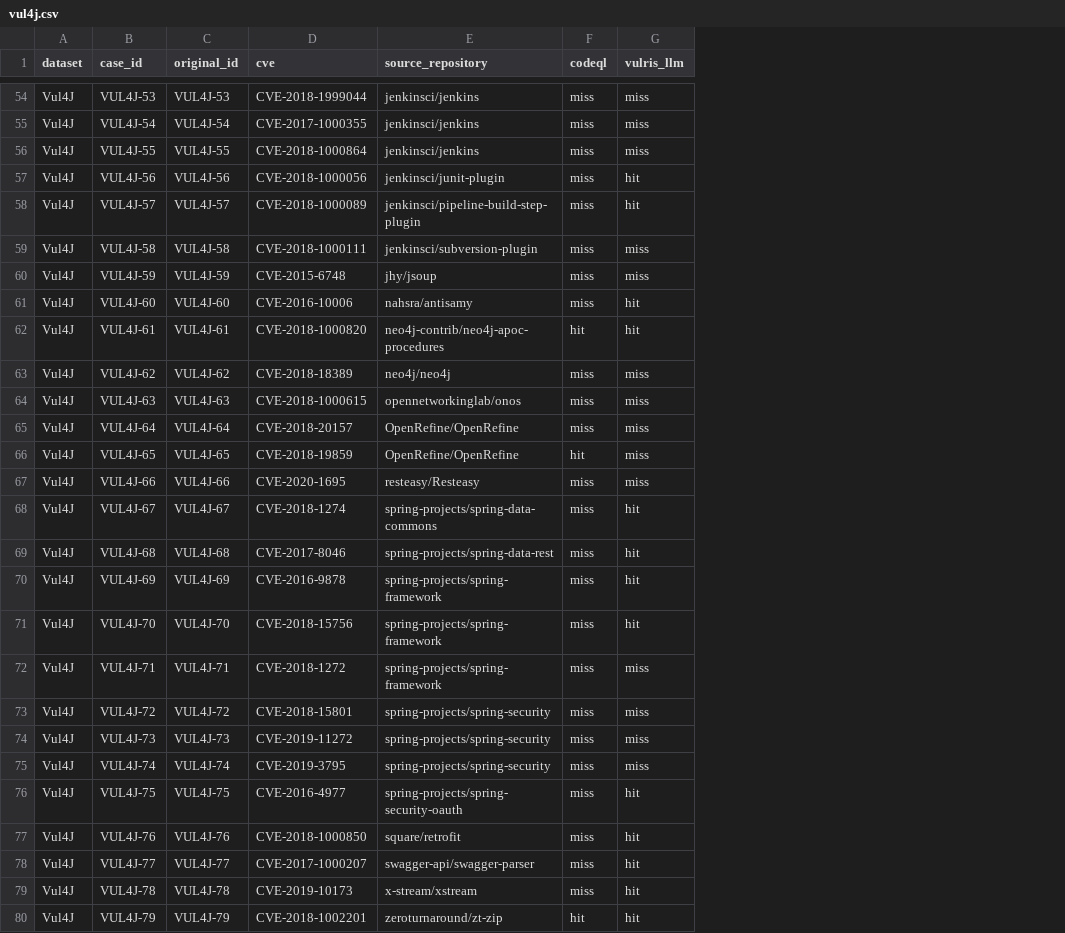
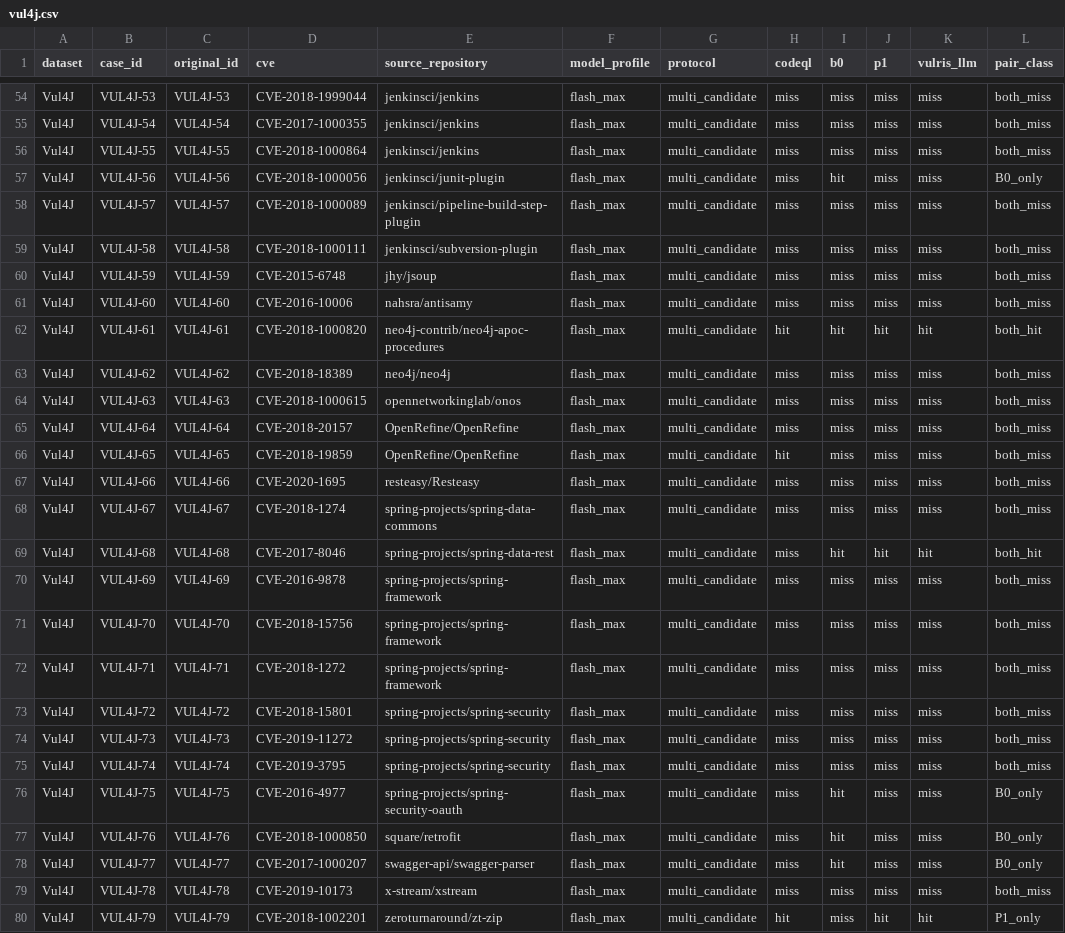
Before and after one commit to VulRIS-data/Data, a CSV file: results/vul4j.csv, drawn as a sheet; only a part is shown, gaps mark what is left out; addresses are those after the commit; the diff covers the shown part only; the diff names each change by its address in the sheet, - before the commit and + after, or states it on an @@ line.

```diff
--- a/results/vul4j.csv
+++ b/results/vul4j.csv
+column F (model_profile), rows 54-80: all flash_max
+column G (protocol), rows 54-80: all multi_candidate
+column I (b0), rows 54-80: miss | miss | miss | hit | miss | miss | miss | miss | hit | miss | miss | miss | miss | miss | miss | hit | miss | miss | miss | miss | miss | miss | hit | hit | hit | miss | miss
+column J (p1), rows 54-80: miss | miss | miss | miss | miss | miss | miss | miss | hit | miss | miss | miss | miss | miss | miss | hit | miss | miss | miss | miss | miss | miss | miss | miss | miss | miss | hit
+column L (pair_class), rows 54-80: both_miss | both_miss | both_miss | B0_only | both_miss | both_miss | both_miss | both_miss | both_hit | both_miss | both_miss | both_miss | both_miss | both_miss | both_miss | both_hit | both_miss | both_miss | both_miss | both_miss | both_miss | both_miss | B0_only | B0_only | B0_only | both_miss | P1_only
-K57:K58 (vulris_llm): hit
+K57:K58 (vulris_llm): miss
-K61 (vulris_llm): hit
+K61 (vulris_llm): miss
-K68 (vulris_llm): hit
+K68 (vulris_llm): miss
-K70:K71 (vulris_llm): hit
+K70:K71 (vulris_llm): miss
-K76:K79 (vulris_llm): hit
+K76:K79 (vulris_llm): miss
```
Also changed, not shown: 10 edited cells elsewhere in this file, results/summary.csv, results/vjbench.csv, 6 other files.
